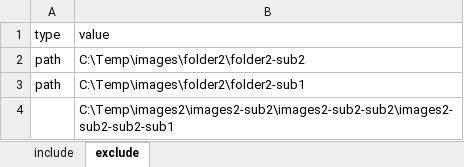
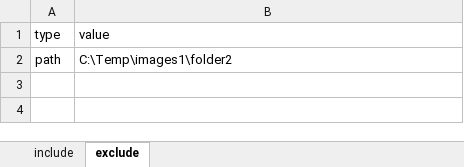
Before and after one commit to funkimunky/powershell-image-resize-BAS, an Excel workbook: files/path_list.xlsx, sheet exclude, drawn as a sheet; values as stored, in another font and other column widths than the file's, no borders; removed rows and columns are numbered as before the commit, all else as after; the diff names each change by its address in the sheet, - before the commit and + after, or states it on an @@ line.

Commit message:
Fixed exclude path bug in path_list file

```diff
--- a/files/path_list.xlsx (sheet exclude)
+++ b/files/path_list.xlsx (sheet exclude)
-row 2: path | C:\Temp\images\folder2\folder2-sub2
-B2 (value): C:\Temp\images\folder2\folder2-sub1
+B2 (value): C:\Temp\images1\folder2
-row 4:  | C:\Temp\images2\images2-sub2\images2-sub2-sub2\images2-sub2-sub2-sub1
```
Also changed, not shown: sheet include.
